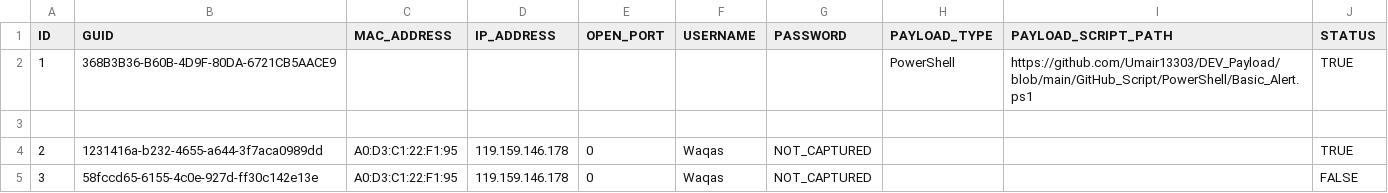
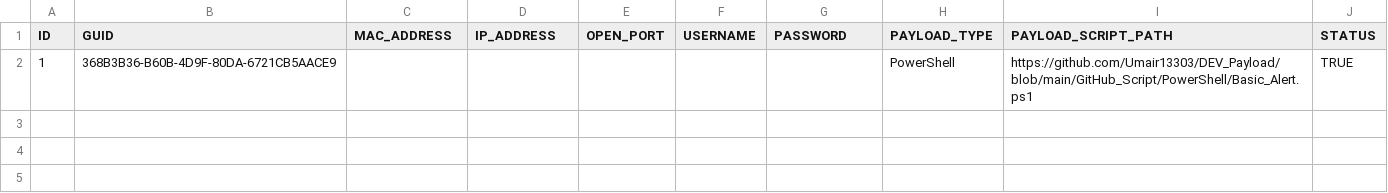
Before and after one commit to Umair13303/DEV_Payload, a CSV file: GitHub_Script/Excel/Victim_Record_GitHub.csv, drawn as a sheet; the diff names each change by its address in the sheet, - before the commit and + after, or states it on an @@ line.

Commit message:
Update Victim_Record_GitHub.csv

```diff
--- a/GitHub_Script/Excel/Victim_Record_GitHub.csv
+++ b/GitHub_Script/Excel/Victim_Record_GitHub.csv
-row 3: (empty)
-row 4: 2 | 1231416a-b232-4655-a644-3f7aca0989dd | A0:D3:C1:22:F1:95 | 119.159.146.178 | 0 | Waqas | NOT_CAPTURED |  |  | TRUE
-row 5: 3 | 58fccd65-6155-4c0e-927d-ff30c142e13e | A0:D3:C1:22:F1:95 | 119.159.146.178 | 0 | Waqas | NOT_CAPTURED |  |  | FALSE
```
